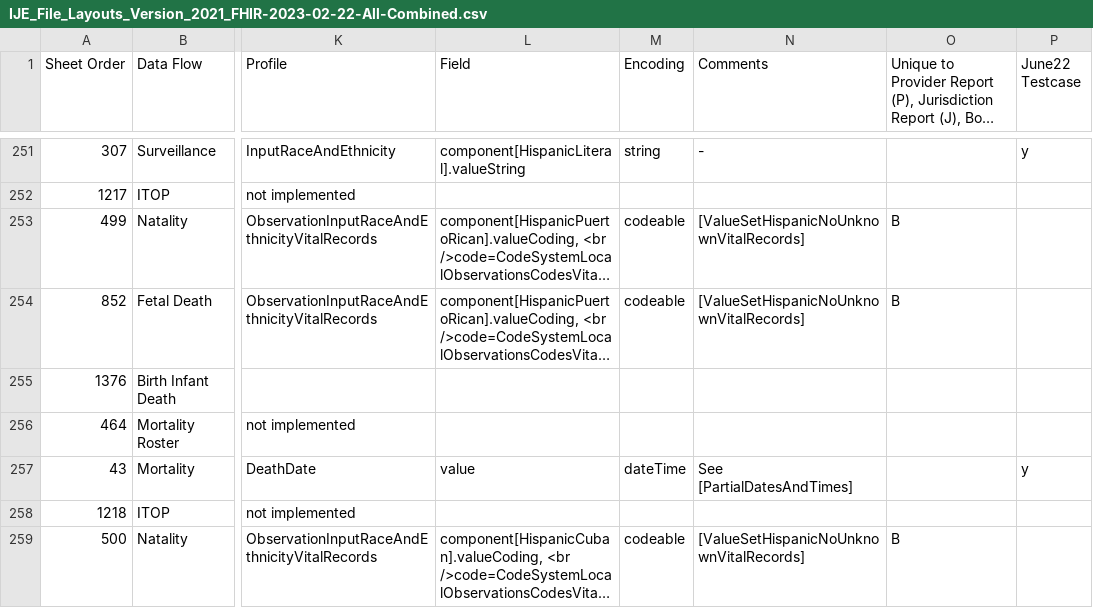
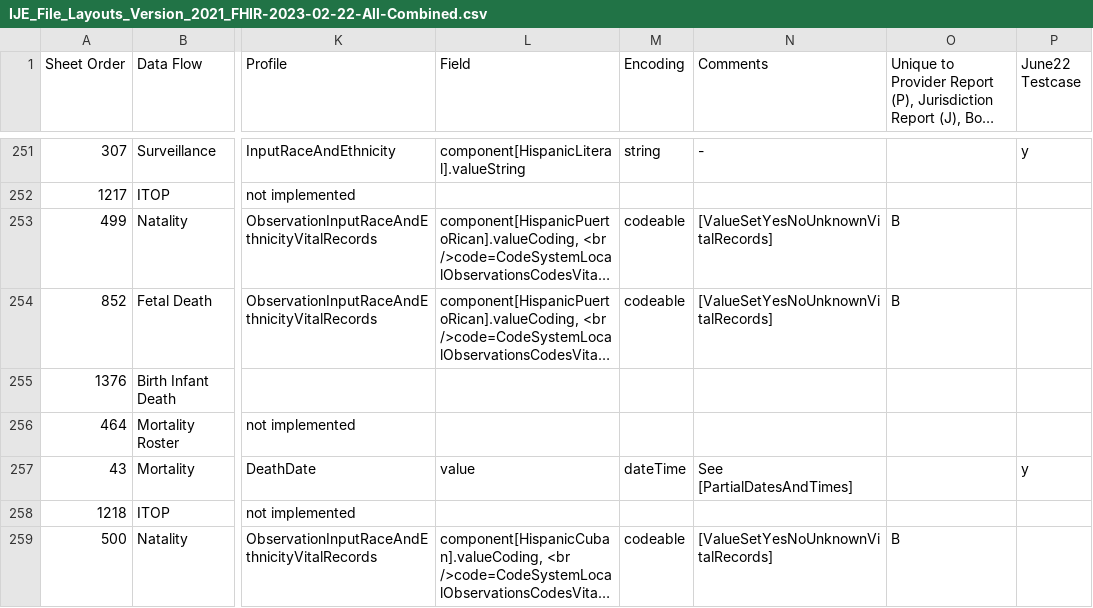
Before and after one commit to HL7/vrdr, a CSV file: input/images/IJE_File_Layouts_Version_2021_FHIR-2023-02-22-All-Combined.csv, drawn as a sheet; only a part is shown, gaps mark what is left out; long unchanged cells end in …; the diff covers the shown part only; the diff names each change by its address in the sheet, - before the commit and + after, or states it on an @@ line.

```diff
--- a/input/images/IJE_File_Layouts_Version_2021_FHIR-2023-02-22-All-Combined.csv
+++ b/input/images/IJE_File_Layouts_Version_2021_FHIR-2023-02-22-All-Combined.csv
-N253:N254 (Comments): [ValueSetHispanicNoUnknownVitalRecords]
+N253:N254 (Comments): [ValueSetYesNoUnknownVitalRecords]
-N259 (Comments): [ValueSetHispanicNoUnknownVitalRecords]
+N259 (Comments): [ValueSetYesNoUnknownVitalRecords]
```
Also changed, not shown: 23 edited cells elsewhere in this file, input/mapping/IJE_File_Layouts_Version_2021_FHIR-2023-02-22-All-Combined.csv, 6 other files.
